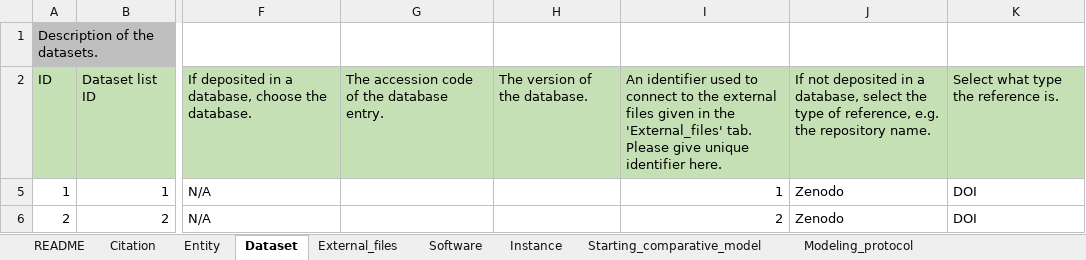
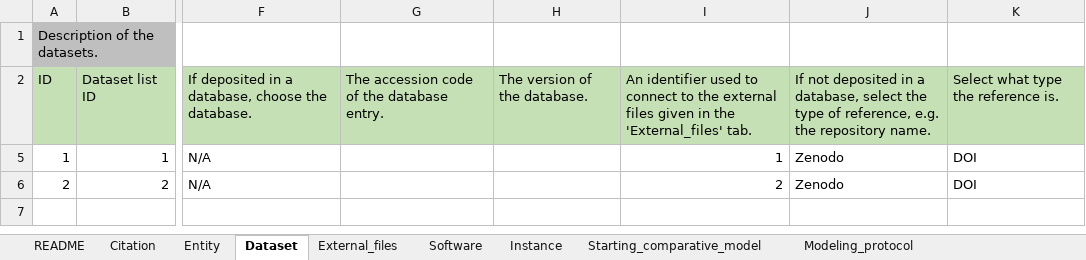
Before and after one commit to CAHanke/flr2mmcif, an Excel workbook: example/excel_example.xlsx, sheet Dataset, drawn as a sheet; only a part is shown, gaps mark what is left out; values as stored, in another font and other column widths than the file's, no borders; the diff names each change by its address in the sheet, - before the commit and + after, or states it on an @@ line.

Commit message:
Fix typo in excel templates.
Fix typo in excel templates.

```diff
--- a/example/excel_example.xlsx (sheet Dataset)
+++ b/example/excel_example.xlsx (sheet Dataset)
-I2: …'External_files' tab. Please give unique identifier here.
+I2: …'External_files' tab.
```
Also changed, not shown: sheet Instance, excel_template.xlsx.
